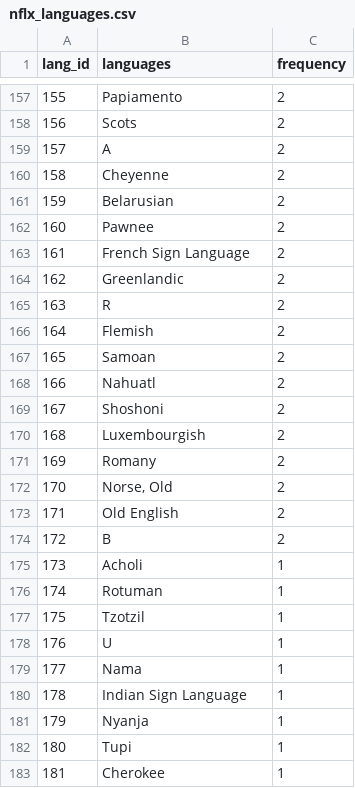
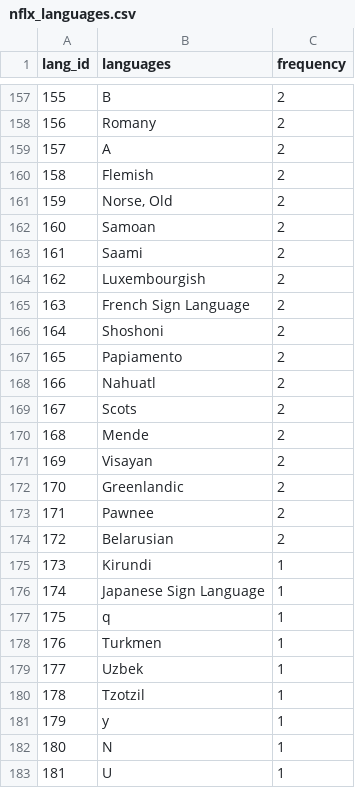
Before and after one commit to NKS8/Rutgers_DS_Project_2, a CSV file: NKS_ETL/sql_data/nflx_languages.csv, drawn as a sheet; only a part is shown, gaps mark what is left out; the diff covers the shown part only.

```diff
--- a/NKS_ETL/sql_data/nflx_languages.csv
+++ b/NKS_ETL/sql_data/nflx_languages.csv
@@ -157,27 +157,27 @@ lang_id,languages,frequency
-155,Papiamento,2
-156,Scots,2
+155,B,2
+156,Romany,2
 157,A,2
-158,Cheyenne,2
-159,Belarusian,2
-160,Pawnee,2
-161,French Sign Language,2
-162,Greenlandic,2
-163,R,2
-164,Flemish,2
-165,Samoan,2
+158,Flemish,2
+159,"Norse, Old",2
+160,Samoan,2
+161,Saami,2
+162,Luxembourgish,2
+163,French Sign Language,2
+164,Shoshoni,2
+165,Papiamento,2
 166,Nahuatl,2
-167,Shoshoni,2
-168,Luxembourgish,2
-169,Romany,2
-170,"Norse, Old",2
-171,Old English,2
-172,B,2
-173,Acholi,1
-174,Rotuman,1
-175,Tzotzil,1
-176,U,1
-177,Nama,1
-178,Indian Sign Language,1
-179,Nyanja,1
-180,Tupi,1
-181,Cherokee,1
+167,Scots,2
+168,Mende,2
+169,Visayan,2
+170,Greenlandic,2
+171,Pawnee,2
+172,Belarusian,2
+173,Kirundi,1
+174,Japanese Sign Language,1
+175,q,1
+176,Turkmen,1
+177,Uzbek,1
+178,Tzotzil,1
+179,y,1
+180,N,1
+181,U,1
```
Also changed, not shown: 125 edited cells elsewhere in this file, NKS_ETL/sql_data/nflx_genres.csv, 2 other files.
